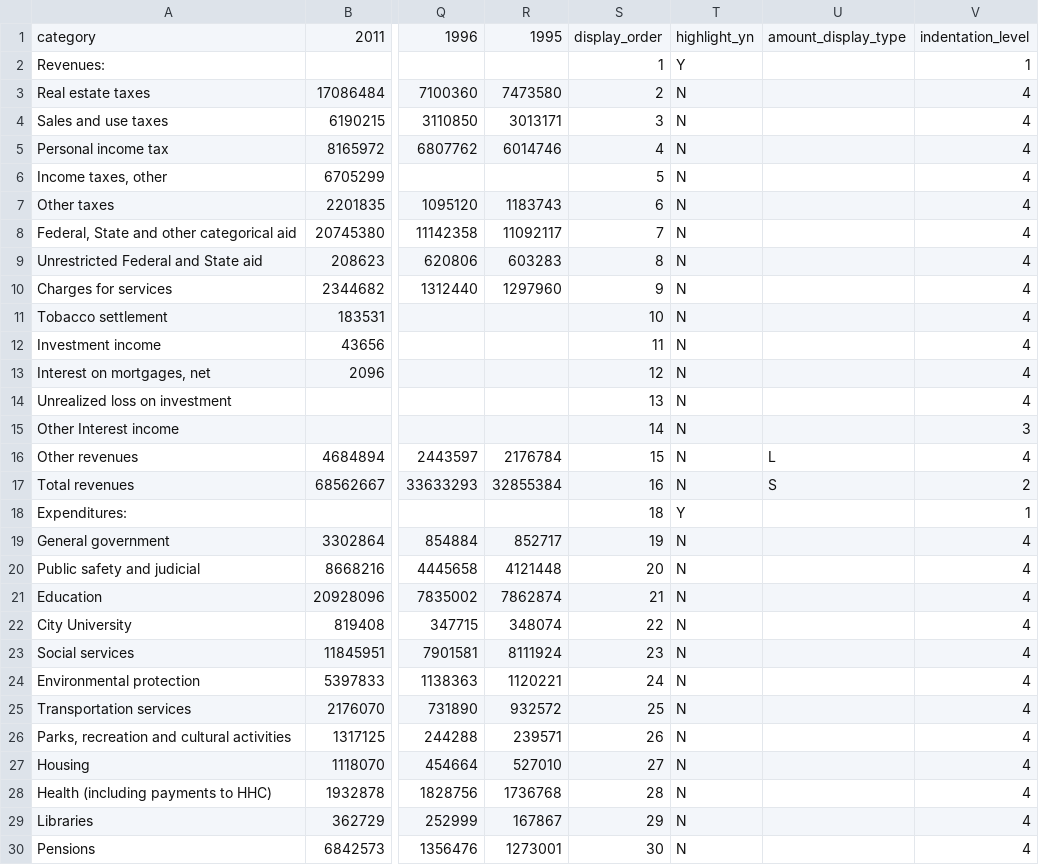
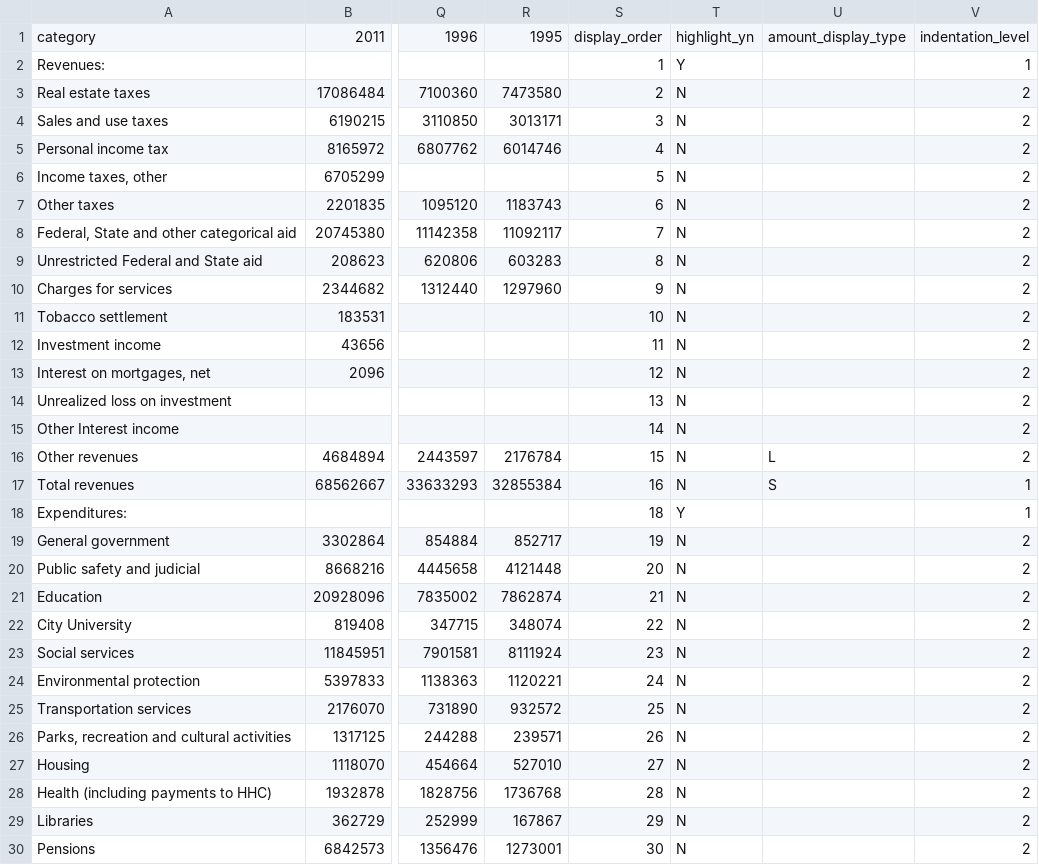
Before and after one commit to vasili4/Checkbook, a CSV file: checkbook/DB scripts/Trends data/trends_changes_in_fund_balances.csv, drawn as a sheet; only a part is shown, gaps mark what is left out; the diff covers the shown part only; the diff names each change by its address in the sheet, - before the commit and + after, or states it on an @@ line.

Commit message:
NYCCHKBK-822
git-svn-id: https://omb-dashboardplatform.reisys.com:10039/NYC_Checkbook_2_0/Database@2249 948744eb-f611-4f28-8820-250fb6d8f47d

Former-commit-id: fa542945a46cb241f4489d0852d2753da580133a

```diff
--- a/checkbook/DB scripts/Trends data/trends_changes_in_fund_balances.csv
+++ b/checkbook/DB scripts/Trends data/trends_changes_in_fund_balances.csv
-V3:V14: 4
+V3:V14: 2
-V15: 3
+V15: 2
-V16: 4
+V16: 2
-V17: 2
+V17: 1
-V19:V30: 4
+V19:V30: 2
```
Also changed, not shown: 27 edited cells elsewhere in this file.
